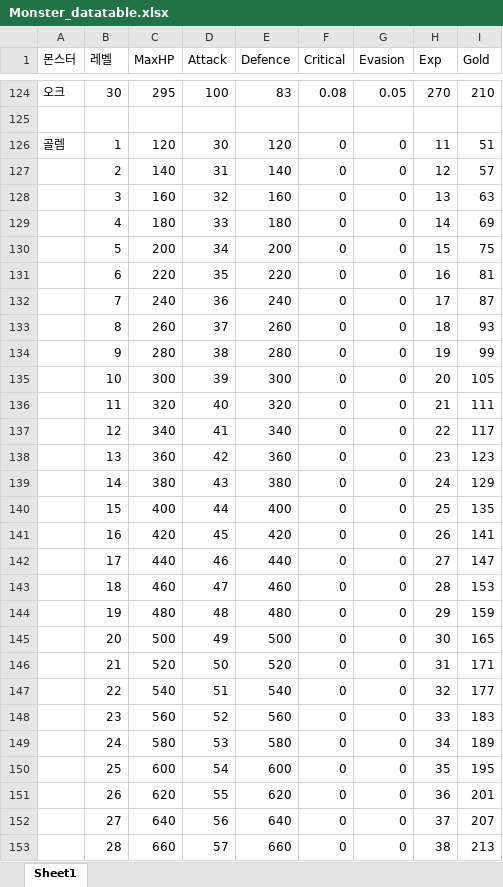
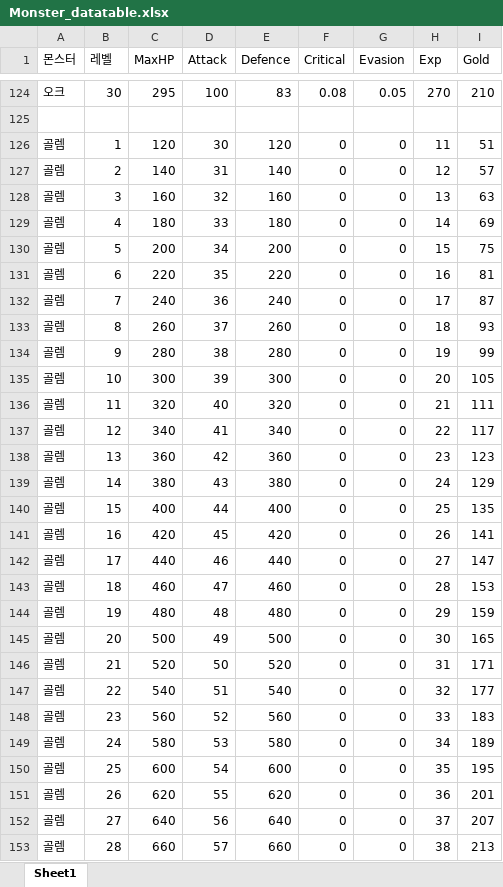
Before and after one commit to bbbp98/Team-Project-Text-RPG-group5, an Excel workbook: Monster_datatable.xlsx, sheet Sheet1, drawn as a sheet; only a part is shown, gaps mark what is left out; values as stored, in another font and other column widths than the file's, no borders; the diff covers the shown part only; the diff names each change by its address in the sheet, - before the commit and + after, or states it on an @@ line.

Commit message:
feat: 피벗 테이블 추가
몬스터 데이터 테이블에 피벗 테이블 추가

```diff
--- a/Monster_datatable.xlsx (sheet Sheet1)
+++ b/Monster_datatable.xlsx (sheet Sheet1)
-A127:A153 (몬스터): (empty)
+A127:A153 (몬스터): 골렘
```
Also changed, not shown: 2 edited cells elsewhere in this sheet.
